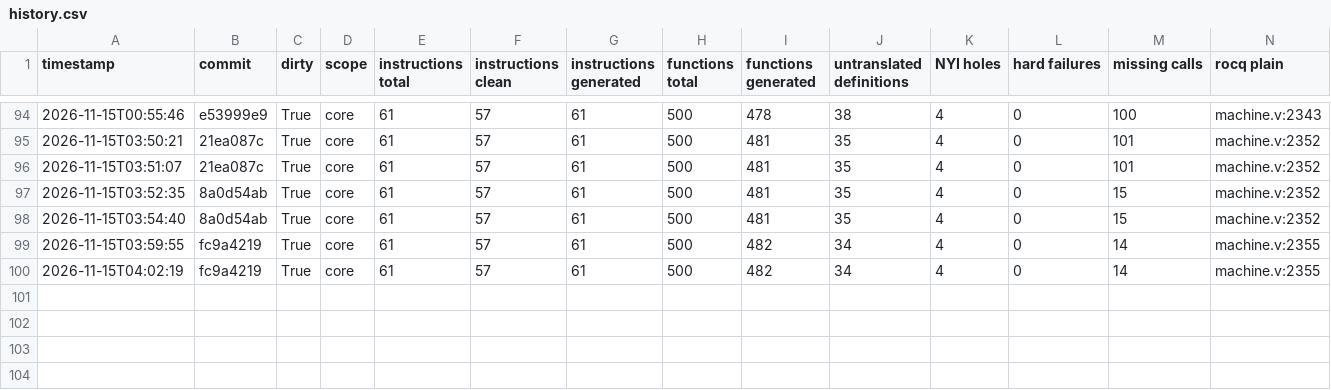
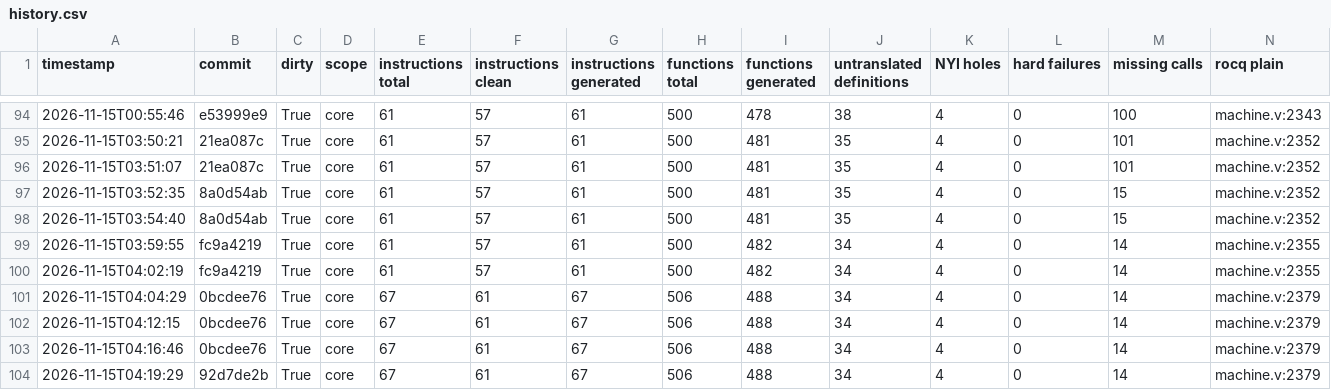
Before and after one commit to katamaran-project/sail-backend, a CSV file: case-studies/cheriot/docs/history.csv, drawn as a sheet; only a part is shown, gaps mark what is left out; rows hold the shown columns only; the diff names each change by its address in the sheet, - before the commit and + after, or states it on an @@ line.

```diff
--- a/case-studies/cheriot/docs/history.csv
+++ b/case-studies/cheriot/docs/history.csv
+row 101: 2026-11-15T04:04:29 | 0bcdee76 | True | core | 67 | 61 | 67 | 506 | 488 | 34 | 4 | 0 | 14 | machine.v:2379
+row 102: 2026-11-15T04:12:15 | 0bcdee76 | True | core | 67 | 61 | 67 | 506 | 488 | 34 | 4 | 0 | 14 | machine.v:2379
+row 103: 2026-11-15T04:16:46 | 0bcdee76 | True | core | 67 | 61 | 67 | 506 | 488 | 34 | 4 | 0 | 14 | machine.v:2379
+row 104: 2026-11-15T04:19:29 | 92d7de2b | True | core | 67 | 61 | 67 | 506 | 488 | 34 | 4 | 0 | 14 | machine.v:2379
```
Also changed, not shown: 8 other files.
